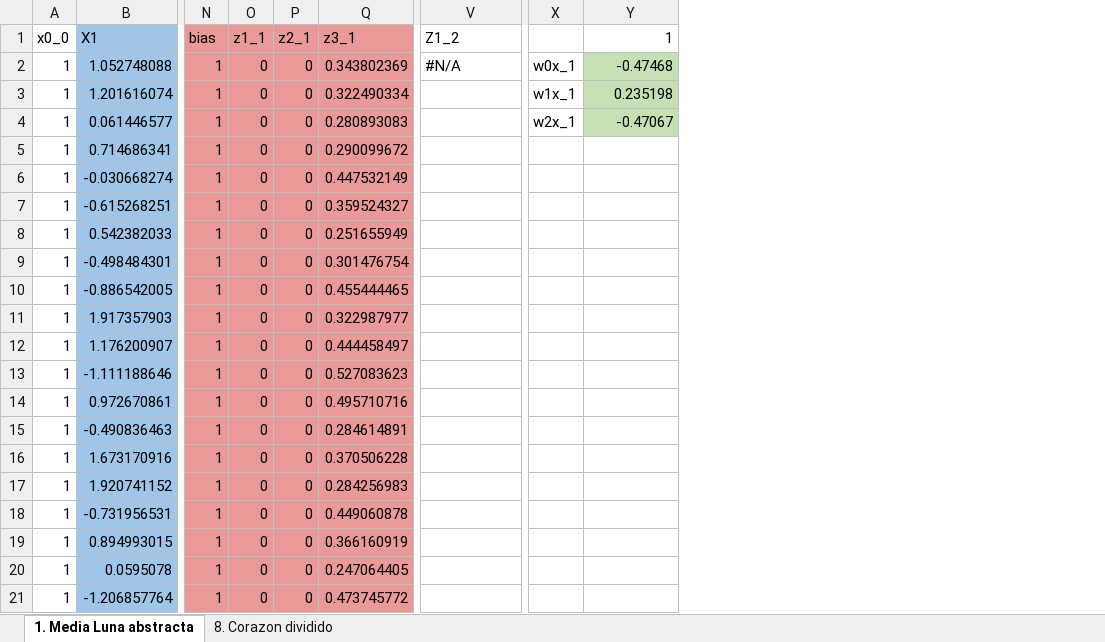
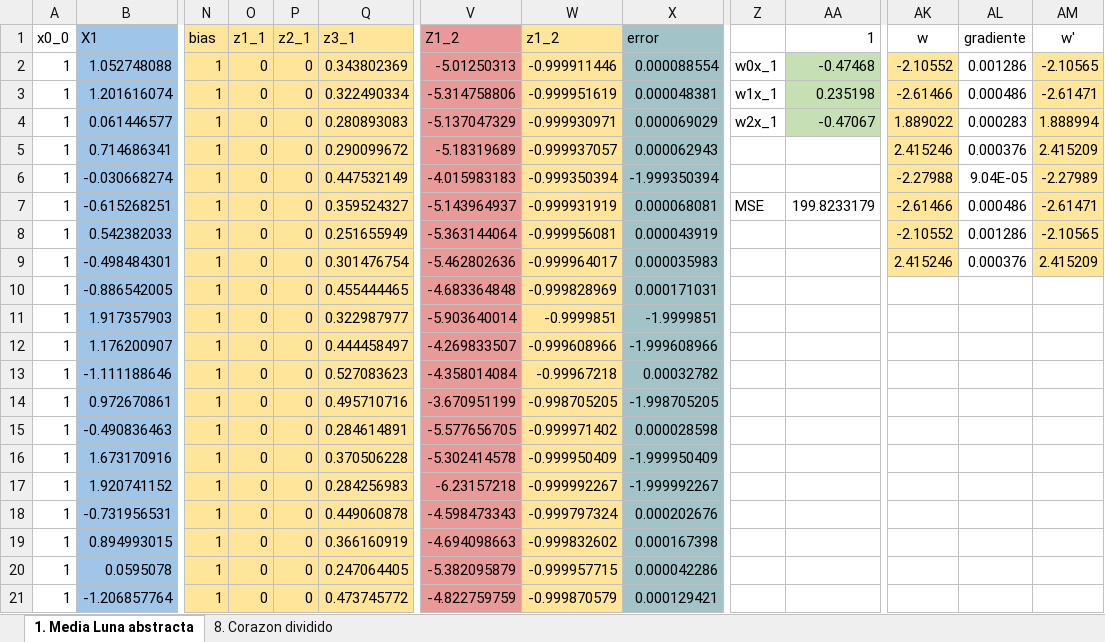
Before and after one commit to martinquijano5/big-data-trabajos-practicos, an Excel workbook: TP 5 Deeper Playground/dataset.xlsx, sheet 1. Media Luna abstracta, drawn as a sheet; only a part is shown, gaps mark what is left out; values as stored, in another font and other column widths than the file's, no borders; charts and pictures not drawn; addresses are those after the commit; the diff covers the shown part only; the diff names each change by its address in the sheet, - before the commit and + after, or states it on an @@ line.

Commit message:
tp 6 y excel de tp 5

```diff
--- a/TP 5 Deeper Playground/dataset.xlsx (sheet 1. Media Luna abstracta)
+++ b/TP 5 Deeper Playground/dataset.xlsx (sheet 1. Media Luna abstracta)
+column W (z1_2), rows 2-21: -0.999911446 | -0.999951619 | -0.999930971 | -0.999937057 | -0.999350394 | -0.999931919 | -0.999956081 | -0.999964017 | -0.999828969 | -0.9999851 | -0.999608966 | -0.99967218 | -0.998705205 | -0.999971402 | -0.999950409 | -0.999992267 | -0.999797324 | -0.999832602 | -0.999957715 | -0.999870579
+column X (error), rows 2-21: 0.000088554 | 0.000048381 | 0.000069029 | 0.000062943 | -1.999350394 | 0.000068081 | 0.000043919 | 0.000035983 | 0.000171031 | -1.9999851 | -1.999608966 | 0.00032782 | -1.998705205 | 0.000028598 | -1.999950409 | -1.999992267 | 0.000202676 | 0.000167398 | 0.000042286 | 0.000129421
+column AK (w), rows 2-9: -2.10552 | -2.61466 | 1.889022 | 2.415246 | -2.27988 | -2.61466 | -2.10552 | 2.415246
+column AL (gradiente), rows 2-9: 0.001286 | 0.000486 | 0.000283 | 0.000376 | 9.04E-05 | 0.000486 | 0.001286 | 0.000376
+column AM (w'), rows 2-9: -2.10565 | -2.61471 | 1.888994 | 2.415209 | -2.27989 | -2.61471 | -2.10565 | 2.415209
-N1:Q21 fill: #EA9999
+N1:Q21 fill: #FFE599
-V1:V21 fill: none
+V1:V21 fill: #EA9999
-V2 (Z1_2): #N/A
+V2 (Z1_2): -5.01250313
-V3 (Z1_2): (empty)
+V3 (Z1_2): -5.314758806
-V4 (Z1_2): (empty)
+V4 (Z1_2): -5.137047329
-V5 (Z1_2): (empty)
+V5 (Z1_2): -5.18319689
-V6 (Z1_2): (empty)
+V6 (Z1_2): -4.015983183
-V7 (Z1_2): (empty)
+V7 (Z1_2): -5.143964937
-Z7: (empty)
+Z7: MSE
-AA7 (1): (empty)
+AA7 (1): 199.8233179
-V8 (Z1_2): (empty)
+V8 (Z1_2): -5.363144064
-V9 (Z1_2): (empty)
+V9 (Z1_2): -5.462802636
-V10 (Z1_2): (empty)
+V10 (Z1_2): -4.683364848
-V11 (Z1_2): (empty)
+V11 (Z1_2): -5.903640014
-V12 (Z1_2): (empty)
+V12 (Z1_2): -4.269833507
-V13 (Z1_2): (empty)
+V13 (Z1_2): -4.358014084
-V14 (Z1_2): (empty)
+V14 (Z1_2): -3.670951199
-V15 (Z1_2): (empty)
+V15 (Z1_2): -5.577656705
-V16 (Z1_2): (empty)
+V16 (Z1_2): -5.302414578
-V17 (Z1_2): (empty)
+V17 (Z1_2): -6.23157218
-V18 (Z1_2): (empty)
+V18 (Z1_2): -4.598473343
-V19 (Z1_2): (empty)
+V19 (Z1_2): -4.694098663
-V20 (Z1_2): (empty)
+V20 (Z1_2): -5.382095879
-V21 (Z1_2): (empty)
+V21 (Z1_2): -4.822759759
```
Also changed, not shown: 3 added columns, 180 edited cells and cell formats elsewhere in this sheet, sheet 8. Corazon dividido, formulas that keep their value, charts or pictures, 40 other files.
